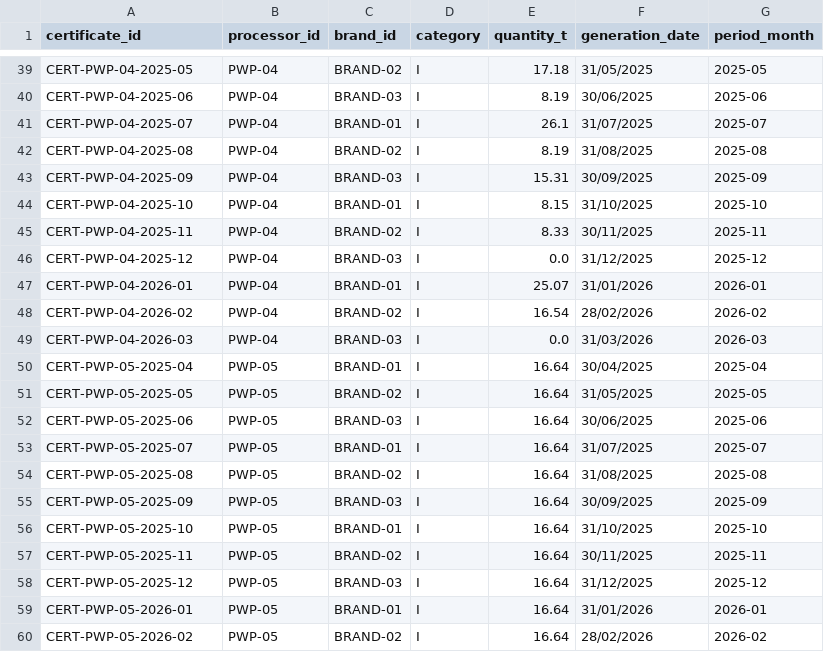
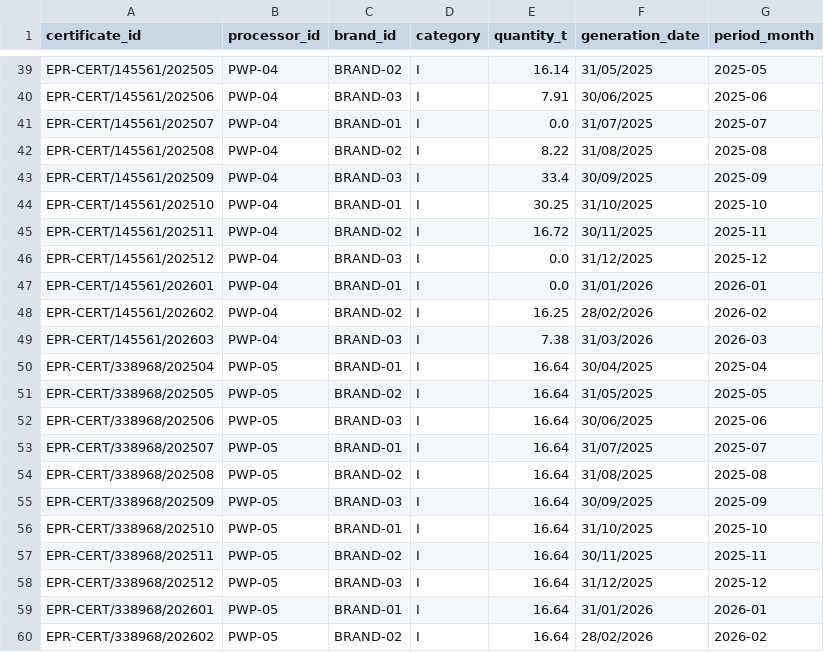
Before and after one commit to raahgir33/epr-integrity-verifier, a CSV file: data/synthetic/seed-42/certificates.csv, drawn as a sheet; only a part is shown, gaps mark what is left out; the diff covers the shown part only; the diff names each change by its address in the sheet, - before the commit and + after, or states it on an @@ line.

```diff
--- a/data/synthetic/seed-42/certificates.csv
+++ b/data/synthetic/seed-42/certificates.csv
-A39 (certificate_id): CERT-PWP-04-2025-05
+A39 (certificate_id): EPR-CERT/145561/202505
-E39 (quantity_t): 17.18
+E39 (quantity_t): 16.14
-A40 (certificate_id): CERT-PWP-04-2025-06
+A40 (certificate_id): EPR-CERT/145561/202506
-E40 (quantity_t): 8.19
+E40 (quantity_t): 7.91
-A41 (certificate_id): CERT-PWP-04-2025-07
+A41 (certificate_id): EPR-CERT/145561/202507
-E41 (quantity_t): 26.1
+E41 (quantity_t): 0.0
-A42 (certificate_id): CERT-PWP-04-2025-08
+A42 (certificate_id): EPR-CERT/145561/202508
-E42 (quantity_t): 8.19
+E42 (quantity_t): 8.22
-A43 (certificate_id): CERT-PWP-04-2025-09
+A43 (certificate_id): EPR-CERT/145561/202509
-E43 (quantity_t): 15.31
+E43 (quantity_t): 33.4
-A44 (certificate_id): CERT-PWP-04-2025-10
+A44 (certificate_id): EPR-CERT/145561/202510
-E44 (quantity_t): 8.15
+E44 (quantity_t): 30.25
-A45 (certificate_id): CERT-PWP-04-2025-11
+A45 (certificate_id): EPR-CERT/145561/202511
-E45 (quantity_t): 8.33
+E45 (quantity_t): 16.72
-A46 (certificate_id): CERT-PWP-04-2025-12
+A46 (certificate_id): EPR-CERT/145561/202512
-A47 (certificate_id): CERT-PWP-04-2026-01
+A47 (certificate_id): EPR-CERT/145561/202601
-E47 (quantity_t): 25.07
+E47 (quantity_t): 0.0
-A48 (certificate_id): CERT-PWP-04-2026-02
+A48 (certificate_id): EPR-CERT/145561/202602
-E48 (quantity_t): 16.54
+E48 (quantity_t): 16.25
-A49 (certificate_id): CERT-PWP-04-2026-03
+A49 (certificate_id): EPR-CERT/145561/202603
-E49 (quantity_t): 0.0
+E49 (quantity_t): 7.38
-A50 (certificate_id): CERT-PWP-05-2025-04
+A50 (certificate_id): EPR-CERT/338968/202504
-A51 (certificate_id): CERT-PWP-05-2025-05
+A51 (certificate_id): EPR-CERT/338968/202505
-A52 (certificate_id): CERT-PWP-05-2025-06
+A52 (certificate_id): EPR-CERT/338968/202506
-A53 (certificate_id): CERT-PWP-05-2025-07
+A53 (certificate_id): EPR-CERT/338968/202507
-A54 (certificate_id): CERT-PWP-05-2025-08
+A54 (certificate_id): EPR-CERT/338968/202508
-A55 (certificate_id): CERT-PWP-05-2025-09
+A55 (certificate_id): EPR-CERT/338968/202509
-A56 (certificate_id): CERT-PWP-05-2025-10
+A56 (certificate_id): EPR-CERT/338968/202510
-A57 (certificate_id): CERT-PWP-05-2025-11
+A57 (certificate_id): EPR-CERT/338968/202511
-A58 (certificate_id): CERT-PWP-05-2025-12
+A58 (certificate_id): EPR-CERT/338968/202512
-A59 (certificate_id): CERT-PWP-05-2026-01
+A59 (certificate_id): EPR-CERT/338968/202601
-A60 (certificate_id): CERT-PWP-05-2026-02
+A60 (certificate_id): EPR-CERT/338968/202602
```
Also changed, not shown: 158 edited cells elsewhere in this file, 8 other files.
